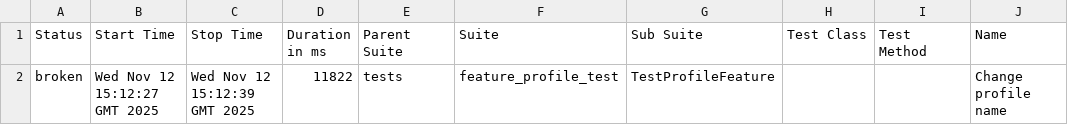
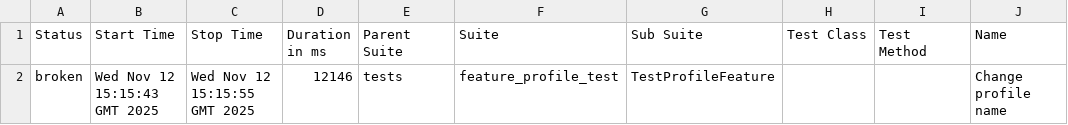
Before and after one commit to cheesy-arc/LiveCoding, a CSV file: data/suites.csv, drawn as a sheet; only a part is shown; the diff names each change by its address in the sheet, - before the commit and + after, or states it on an @@ line.

```diff
--- a/data/suites.csv
+++ b/data/suites.csv
-B2 (Start Time): Wed Nov 12 15:12:27 GMT 2025
+B2 (Start Time): Wed Nov 12 15:15:43 GMT 2025
-C2 (Stop Time): Wed Nov 12 15:12:39 GMT 2025
+C2 (Stop Time): Wed Nov 12 15:15:55 GMT 2025
-D2 (Duration in ms): 11822
+D2 (Duration in ms): 12146
```
Also changed, not shown: 22 other files.
